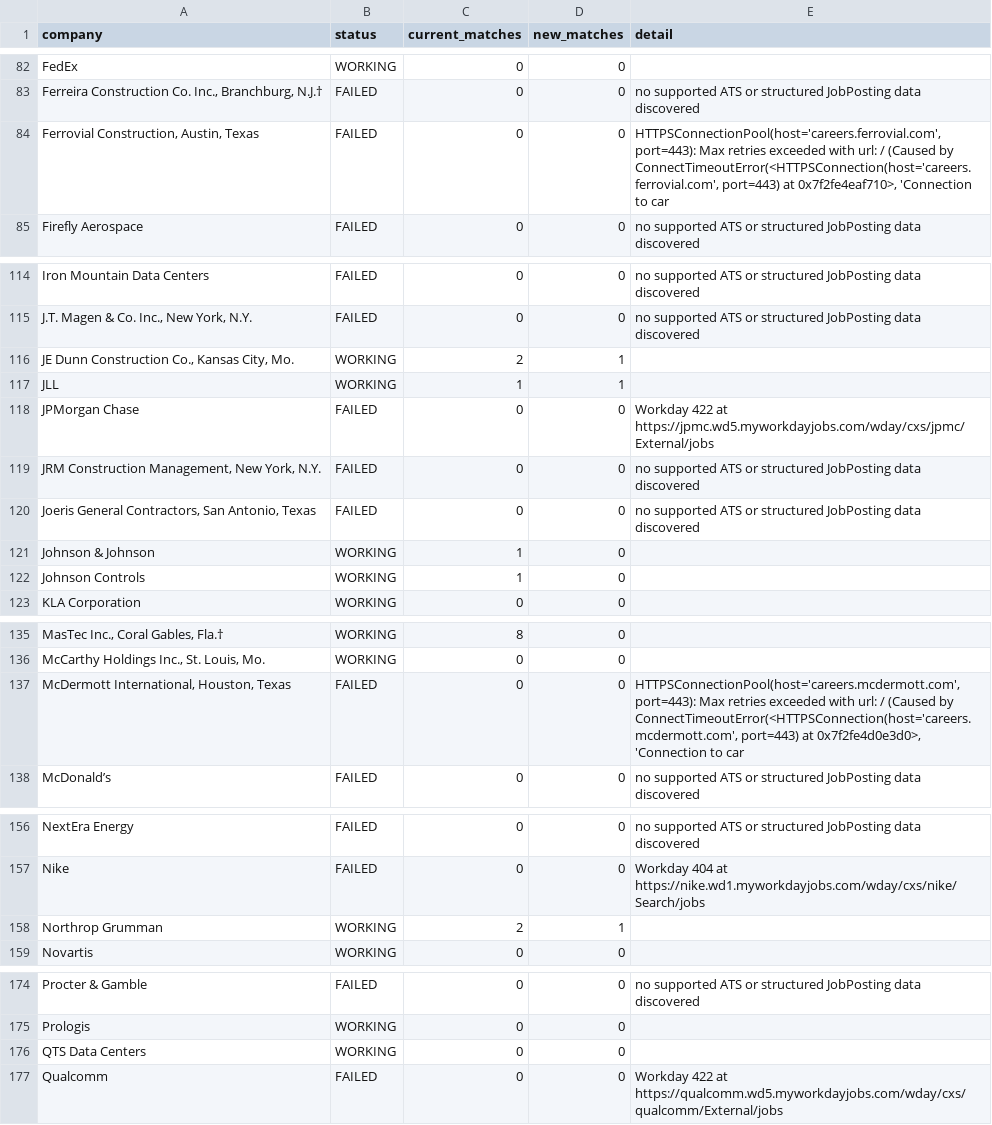
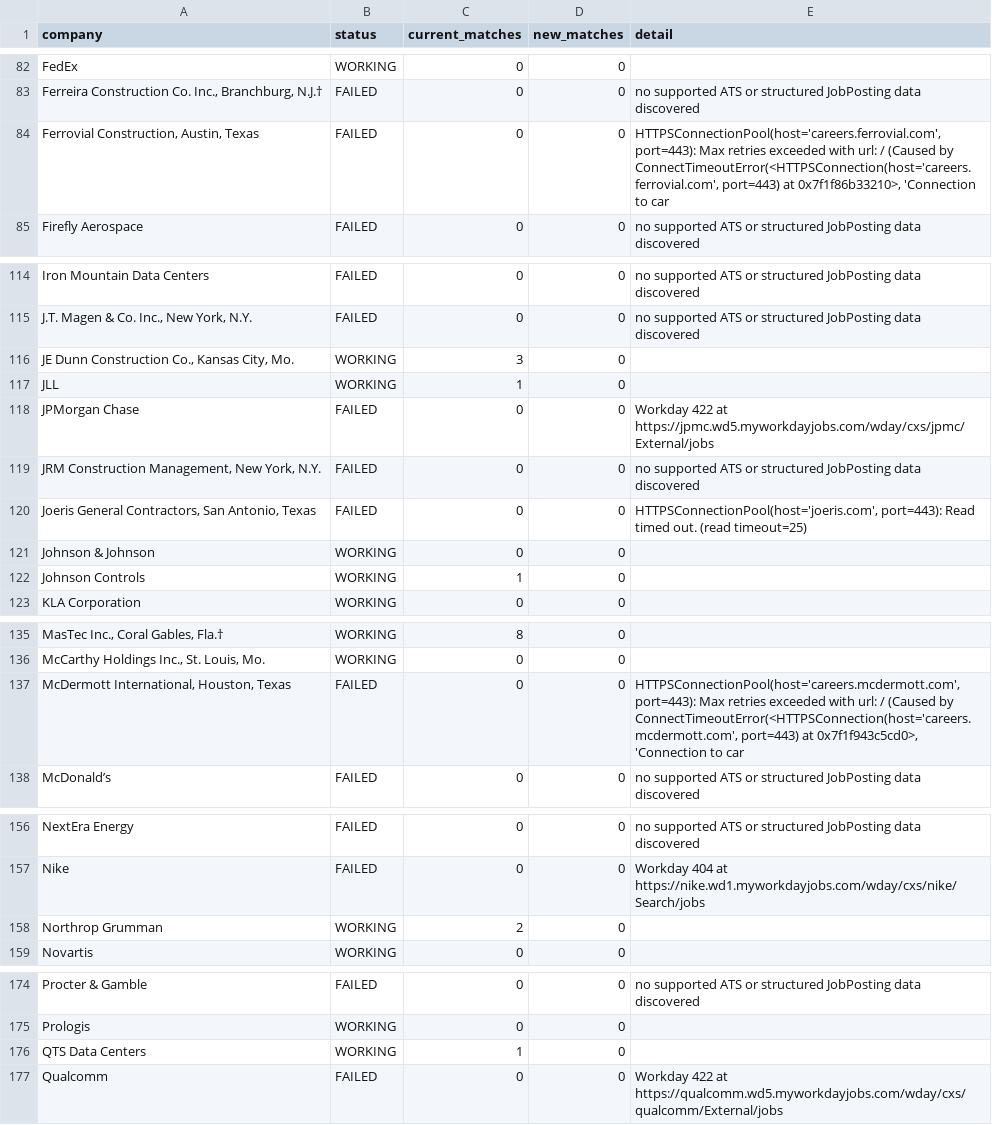
Before and after one commit to sandeepreddy46-max/Jobscrapper, a CSV file: source_health.csv, drawn as a sheet; only a part is shown, gaps mark what is left out; the diff covers the shown part only; the diff names each change by its address in the sheet, - before the commit and + after, or states it on an @@ line.

```diff
--- a/source_health.csv
+++ b/source_health.csv
-E84 (detail): …port=443) at 0x7f2fe4eaf710>, 'Connection to…
+E84 (detail): …port=443) at 0x7f1f86b33210>, 'Connection to…
-C116 (current_matches): 2
+C116 (current_matches): 3
-D116:D117 (new_matches): 1
+D116:D117 (new_matches): 0
-E120 (detail): no supported ATS or structured JobPosting data discovered
+E120 (detail): HTTPSConnectionPool(host='joeris.com', port=443): Read timed out. (read timeout=25)
-C121 (current_matches): 1
+C121 (current_matches): 0
-E137 (detail): …port=443) at 0x7f2fe4d0e3d0>, 'Connection to…
+E137 (detail): …port=443) at 0x7f1f943c5cd0>, 'Connection to…
-D158 (new_matches): 1
+D158 (new_matches): 0
-C176 (current_matches): 0
+C176 (current_matches): 1
```
Also changed, not shown: 1 edited cell elsewhere in this file, current_jobs.csv, 1 other file.
